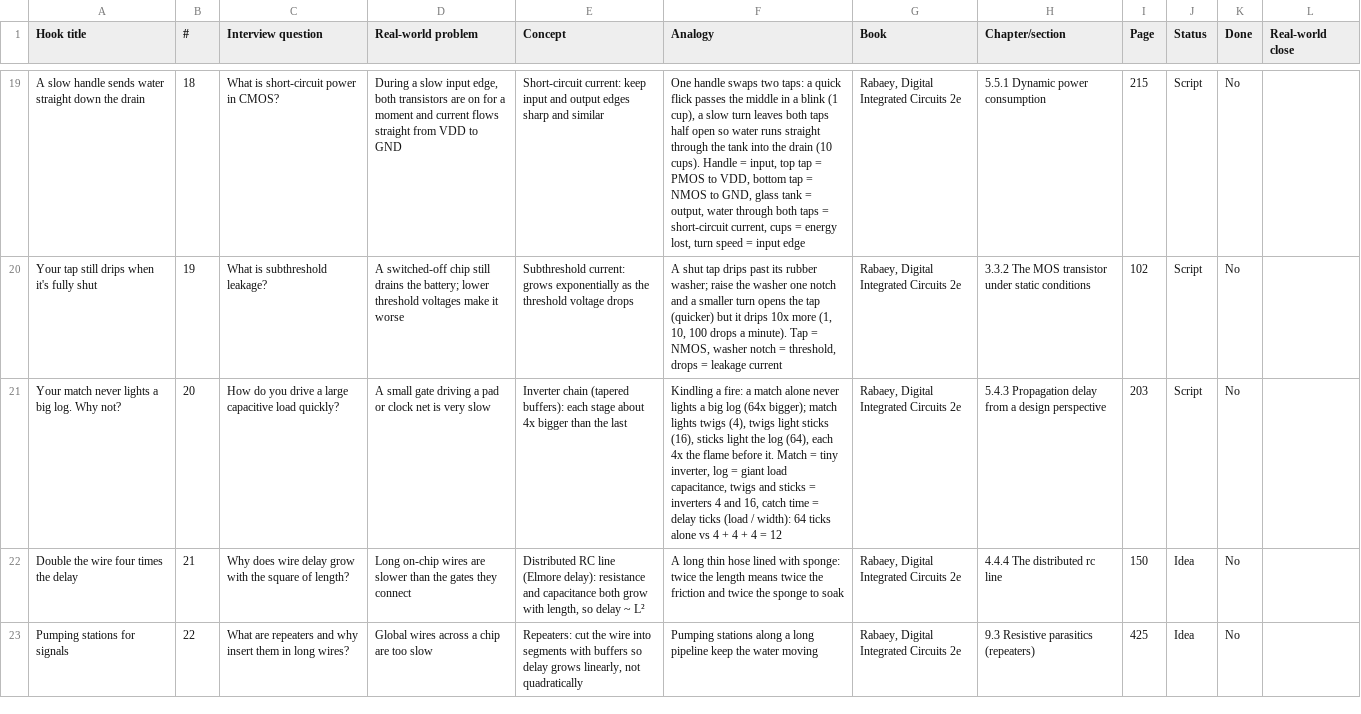
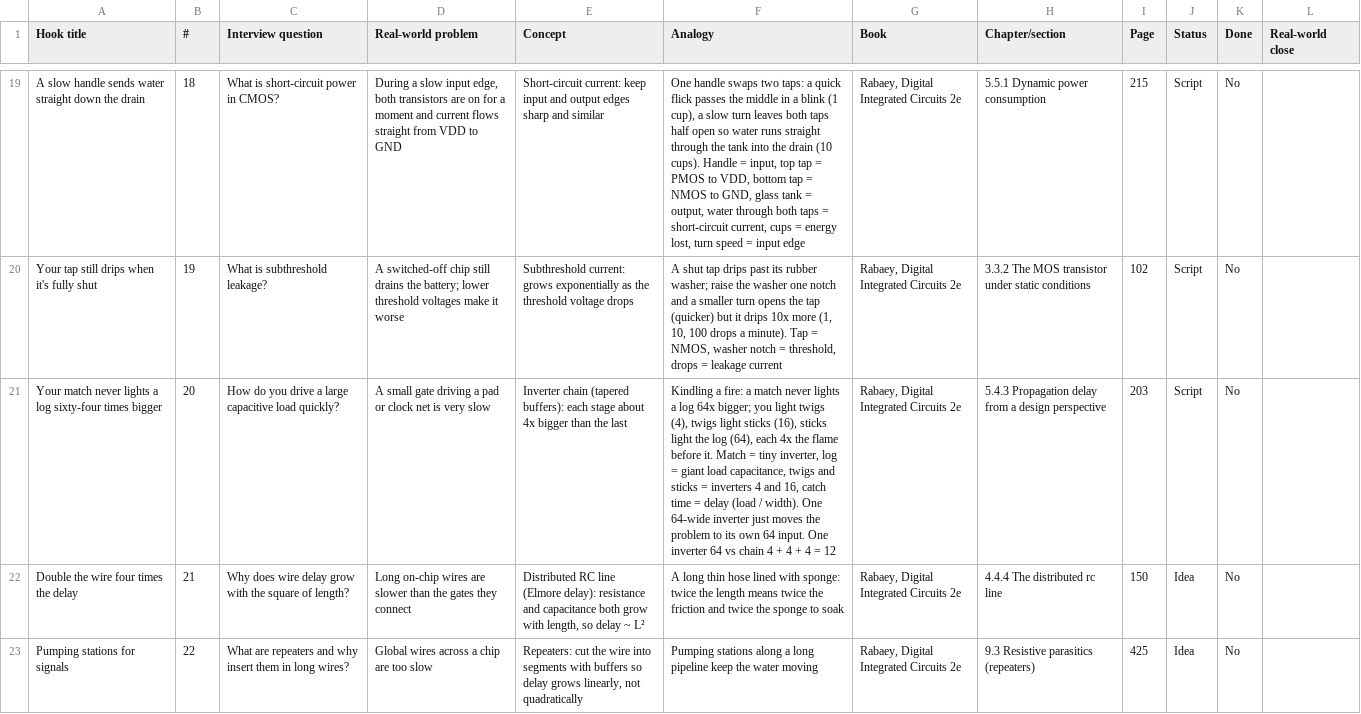
Before and after one commit to naomirajwanshi02/anatomy-script-writer, a CSV file: series/book-concepts.csv, drawn as a sheet; only a part is shown, gaps mark what is left out; the diff names each change by its address in the sheet, - before the commit and + after, or states it on an @@ line.

```diff
--- a/series/book-concepts.csv
+++ b/series/book-concepts.csv
-A21 (Hook title): …lights a big log. Why not?
+A21 (Hook title): …lights a log sixty-four times bigger
-F21 (Analogy): …a match alone never lights a big log (64x bigger); match lights twigs (4), twigs light sticks (16), sticks light the log (64), each 4x the flame before it. Match = tiny inverter, log = giant load capacitance, twigs and sticks = inverters 4 and 16, catch time = delay ticks (load / width): 64 ticks alone vs 4 +…
+F21 (Analogy): …a match never lights a log 64x bigger; you light twigs (4), twigs light sticks (16), sticks light the log (64), each 4x the flame before it. Match = tiny inverter, log = giant load capacitance, twigs and sticks = inverters 4 and 16, catch time = delay (load / width). One 64-wide inverter just moves the problem to its own 64 input. One inverter 64 vs chain 4 +…
```
Also changed, not shown: 8 other files.
